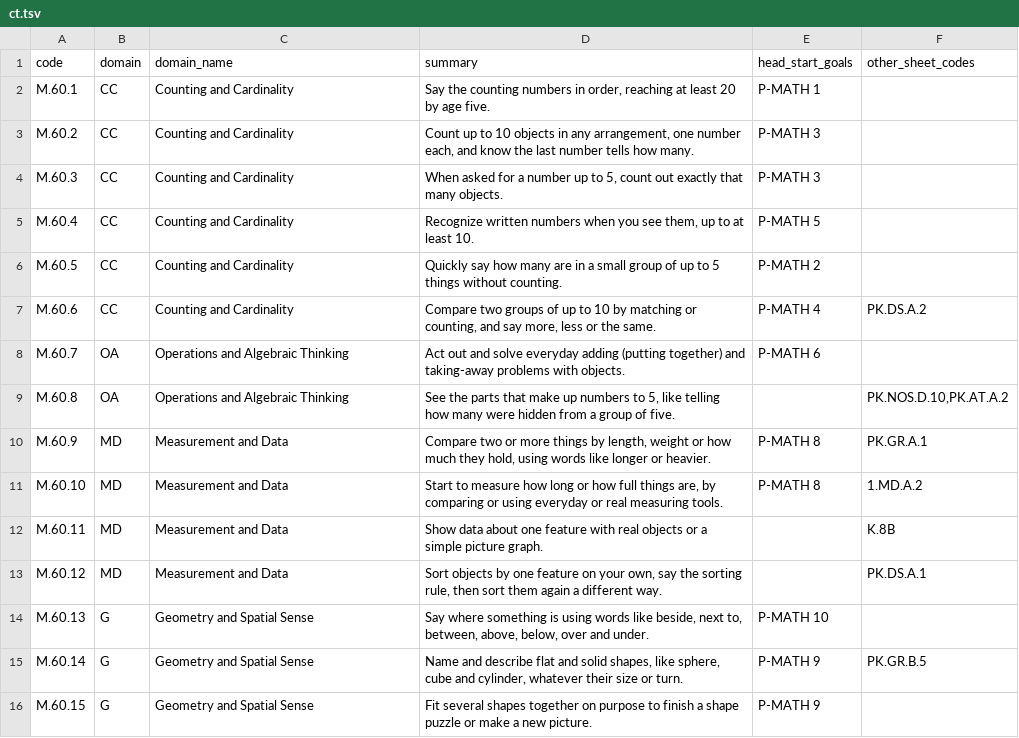
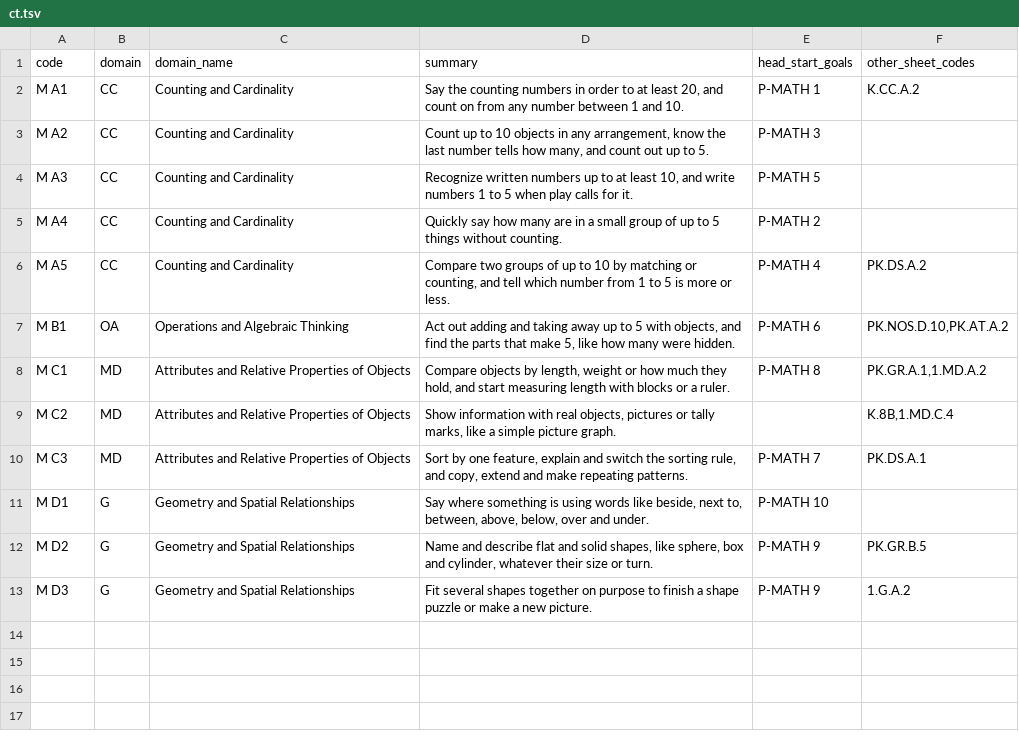
Before and after one commit to zkmake/skills, a TSV file: skills/edtech/us-math-standards/data/prek/ct.tsv, drawn as a sheet.

Commit message:
docs(edtech): us-math-standards monthly source check (2 Oct 2026), Connecticut 2025 pre-K
Watch list, state files and sources from the first monthly source check (Idaho draft, Indiana revision, Utah PK-2, Florida B.E.S.T. 2026, Tennessee review, Maine pause, NH HB 1571, USVI reachable, DoDEA's secondary name DoWEA, ~15 moved links, GET not HEAD for Kentucky); Connecticut pre-K remapped to the 2025 CT ELDS (12 rows), 10,238 standards; atlas timeline updated and its chart text raised to WCAG AA contrast (another session's edit).

```diff
--- a/skills/edtech/us-math-standards/data/prek/ct.tsv
+++ b/skills/edtech/us-math-standards/data/prek/ct.tsv
@@ -1,16 +1,13 @@
 code	domain	domain_name	summary	head_start_goals	other_sheet_codes
-M.60.1	CC	Counting and Cardinality	Say the counting numbers in order, reaching at least 20 by age five.	P-MATH 1	
-M.60.2	CC	Counting and Cardinality	Count up to 10 objects in any arrangement, one number each, and know the last number tells how many.	P-MATH 3	
-M.60.3	CC	Counting and Cardinality	When asked for a number up to 5, count out exactly that many objects.	P-MATH 3	
-M.60.4	CC	Counting and Cardinality	Recognize written numbers when you see them, up to at least 10.	P-MATH 5	
-M.60.5	CC	Counting and Cardinality	Quickly say how many are in a small group of up to 5 things without counting.	P-MATH 2	
-M.60.6	CC	Counting and Cardinality	Compare two groups of up to 10 by matching or counting, and say more, less or the same.	P-MATH 4	PK.DS.A.2
-M.60.7	OA	Operations and Algebraic Thinking	Act out and solve everyday adding (putting together) and taking-away problems with objects.	P-MATH 6	
-M.60.8	OA	Operations and Algebraic Thinking	See the parts that make up numbers to 5, like telling how many were hidden from a group of five.		PK.NOS.D.10,PK.AT.A.2
-M.60.9	MD	Measurement and Data	Compare two or more things by length, weight or how much they hold, using words like longer or heavier.	P-MATH 8	PK.GR.A.1
-M.60.10	MD	Measurement and Data	Start to measure how long or how full things are, by comparing or using everyday or real measuring tools.	P-MATH 8	1.MD.A.2
-M.60.11	MD	Measurement and Data	Show data about one feature with real objects or a simple picture graph.		K.8B
-M.60.12	MD	Measurement and Data	Sort objects by one feature on your own, say the sorting rule, then sort them again a different way.		PK.DS.A.1
-M.60.13	G	Geometry and Spatial Sense	Say where something is using words like beside, next to, between, above, below, over and under.	P-MATH 10	
-M.60.14	G	Geometry and Spatial Sense	Name and describe flat and solid shapes, like sphere, cube and cylinder, whatever their size or turn.	P-MATH 9	PK.GR.B.5
-M.60.15	G	Geometry and Spatial Sense	Fit several shapes together on purpose to finish a shape puzzle or make a new picture.	P-MATH 9	
+M A1	CC	Counting and Cardinality	Say the counting numbers in order to at least 20, and count on from any number between 1 and 10.	P-MATH 1	K.CC.A.2
+M A2	CC	Counting and Cardinality	Count up to 10 objects in any arrangement, know the last number tells how many, and count out up to 5.	P-MATH 3	
+M A3	CC	Counting and Cardinality	Recognize written numbers up to at least 10, and write numbers 1 to 5 when play calls for it.	P-MATH 5	
+M A4	CC	Counting and Cardinality	Quickly say how many are in a small group of up to 5 things without counting.	P-MATH 2	
+M A5	CC	Counting and Cardinality	Compare two groups of up to 10 by matching or counting, and tell which number from 1 to 5 is more or less.	P-MATH 4	PK.DS.A.2
+M B1	OA	Operations and Algebraic Thinking	Act out adding and taking away up to 5 with objects, and find the parts that make 5, like how many were hidden.	P-MATH 6	PK.NOS.D.10,PK.AT.A.2
+M C1	MD	Attributes and Relative Properties of Objects	Compare objects by length, weight or how much they hold, and start measuring length with blocks or a ruler.	P-MATH 8	PK.GR.A.1,1.MD.A.2
+M C2	MD	Attributes and Relative Properties of Objects	Show information with real objects, pictures or tally marks, like a simple picture graph.		K.8B,1.MD.C.4
+M C3	MD	Attributes and Relative Properties of Objects	Sort by one feature, explain and switch the sorting rule, and copy, extend and make repeating patterns.	P-MATH 7	PK.DS.A.1
+M D1	G	Geometry and Spatial Relationships	Say where something is using words like beside, next to, between, above, below, over and under.	P-MATH 10	
+M D2	G	Geometry and Spatial Relationships	Name and describe flat and solid shapes, like sphere, box and cylinder, whatever their size or turn.	P-MATH 9	PK.GR.B.5
+M D3	G	Geometry and Spatial Relationships	Fit several shapes together on purpose to finish a shape puzzle or make a new picture.	P-MATH 9	1.G.A.2
```
Also changed, not shown: 27 other files.
